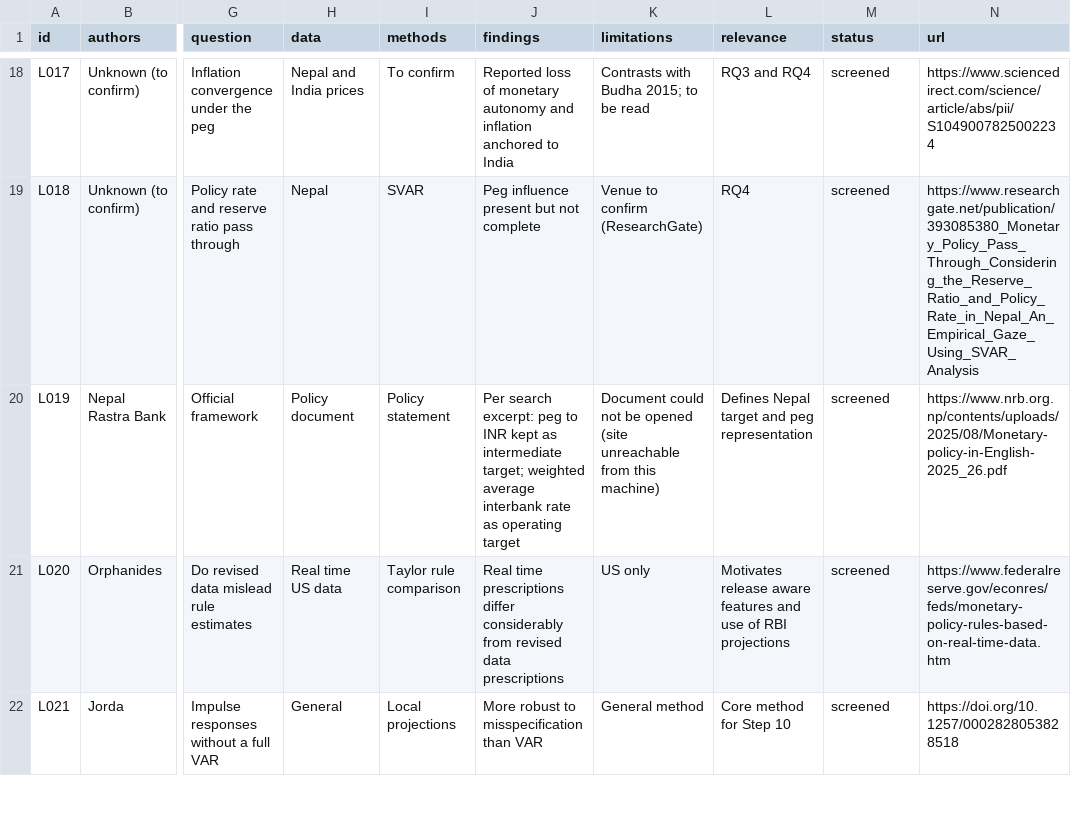
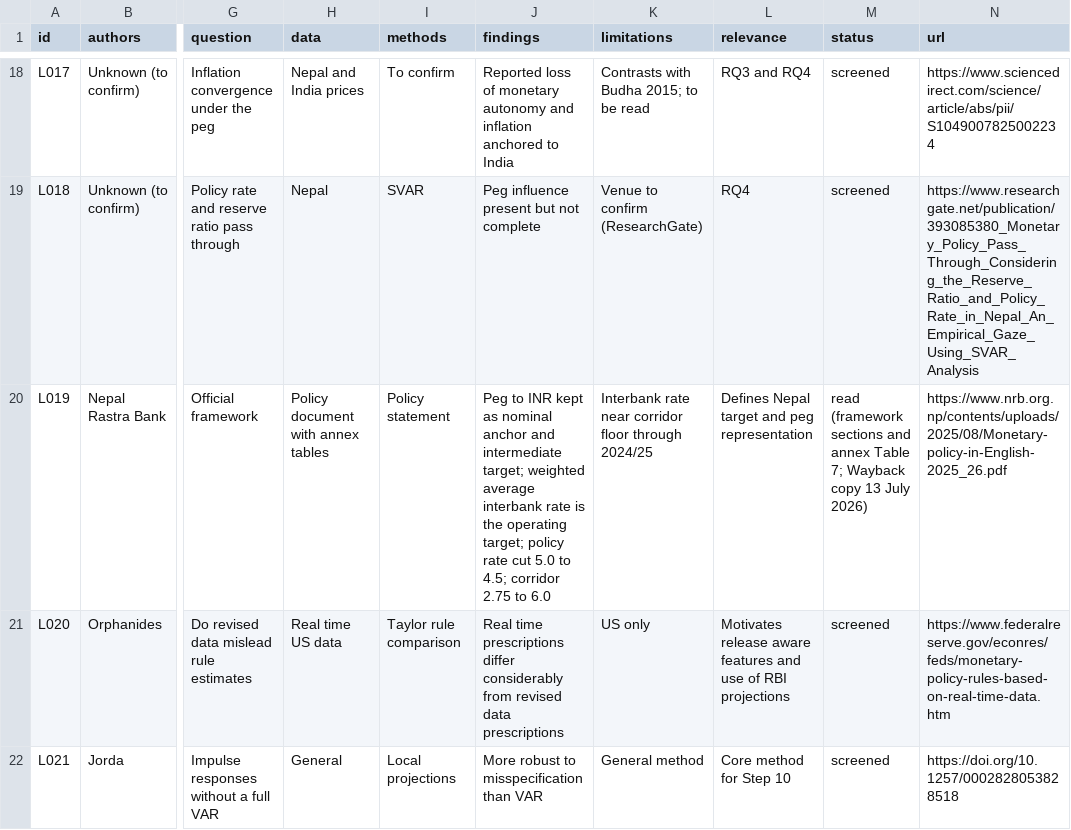
Before and after one commit to sakrit204-byte/interest_rate_cycle_prediction_for_india, a CSV file: docs/literature_matrix.csv, drawn as a sheet; only a part is shown, gaps mark what is left out; the diff names each change by its address in the sheet, - before the commit and + after, or states it on an @@ line.

Commit message:
Add Wayback ingestion for NRB files while the NRB site is down
Retrieves 459 official NRB files (policy documents, circulars, monthly macro tables, interest rate tables) from Internet Archive byte copies with an append only provenance manifest and SHA256 checksums. Rejects captive portal pages saved under file URLs and falls back to older captures. Raw files stay local and are not committed. 9 tests pass.

```diff
--- a/docs/literature_matrix.csv
+++ b/docs/literature_matrix.csv
-H20 (data): Policy document
+H20 (data): Policy document with annex tables
-J20 (findings): Per search excerpt: peg to INR kept as intermediate target; weighted average interbank rate as operating target
+J20 (findings): Peg to INR kept as nominal anchor and intermediate target; weighted average interbank rate is the operating target; policy rate cut 5.0 to 4.5; corridor 2.75 to 6.0
-K20 (limitations): Document could not be opened (site unreachable from this machine)
+K20 (limitations): Interbank rate near corridor floor through 2024/25
-M20 (status): screened
+M20 (status): read (framework sections and annex Table 7; Wayback copy 13 July 2026)
```
Also changed, not shown: 12 other files.
